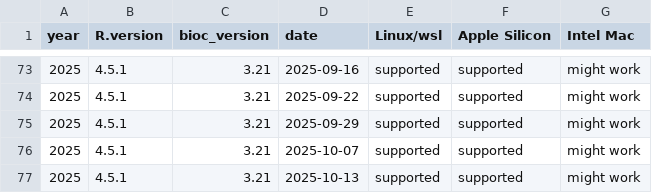
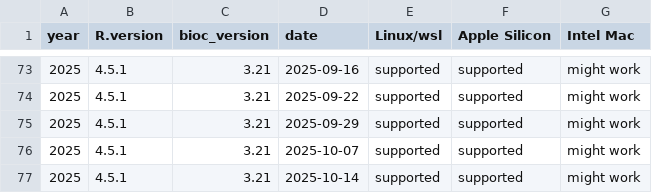
Before and after one commit to ropensci/rix, a CSV file: inst/extdata/available_df.csv, drawn as a sheet; only a part is shown, gaps mark what is left out.

Commit message:
Update available_df.csv with new date entry

```diff
--- a/inst/extdata/available_df.csv
+++ b/inst/extdata/available_df.csv
@@ -76,2 +76,2 @@
 "2025","4.5.1","3.21","2025-10-07","supported","supported","might work"
-"2025","4.5.1","3.21","2025-10-13","supported","supported","might work"
+"2025","4.5.1","3.21","2025-10-14","supported","supported","might work"
```
